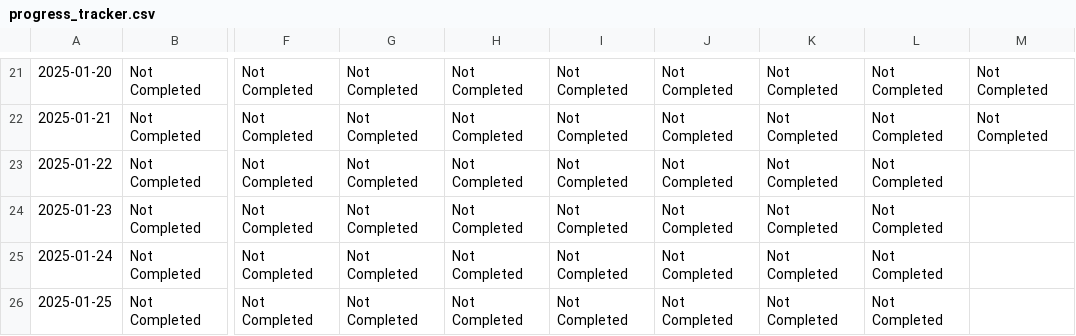
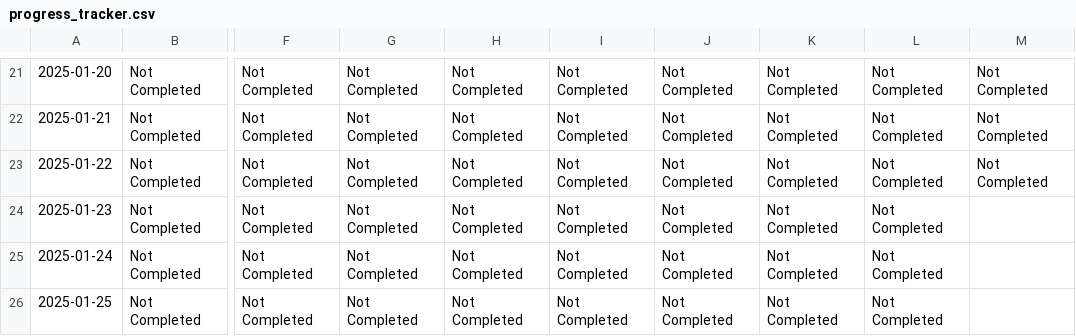
Before and after one commit to FurrowSam/2025-Goal-Tracking-App, a CSV file: progress_tracker.csv, drawn as a sheet; only a part is shown, gaps mark what is left out; the diff names each change by its address in the sheet, - before the commit and + after, or states it on an @@ line.

```diff
--- a/progress_tracker.csv
+++ b/progress_tracker.csv
-M23: (empty)
+M23: Not Completed
```
